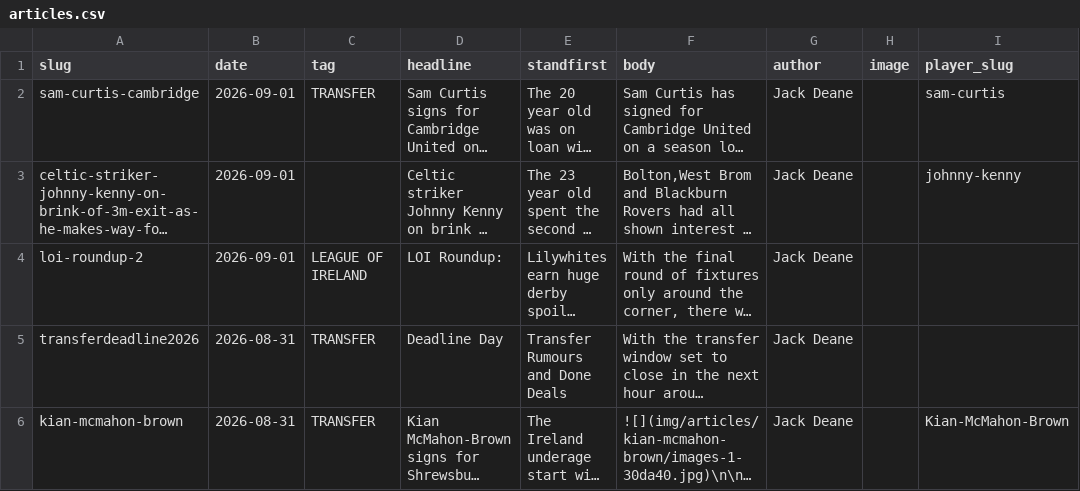
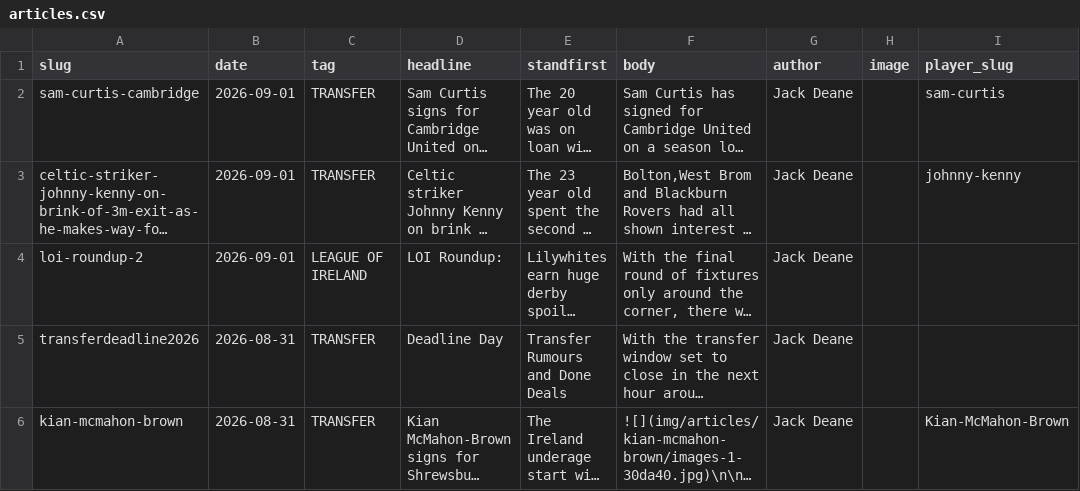
Before and after one commit to JustPatrickG/footballers.ie, a CSV file: data/manual/articles.csv, drawn as a sheet; only a part is shown; long unchanged cells end in …; the diff names each change by its address in the sheet, - before the commit and + after, or states it on an @@ line.

Commit message:
Update data/manual/articles.csv via admin

```diff
--- a/data/manual/articles.csv
+++ b/data/manual/articles.csv
-C3 (tag): (empty)
+C3 (tag): TRANSFER
```
